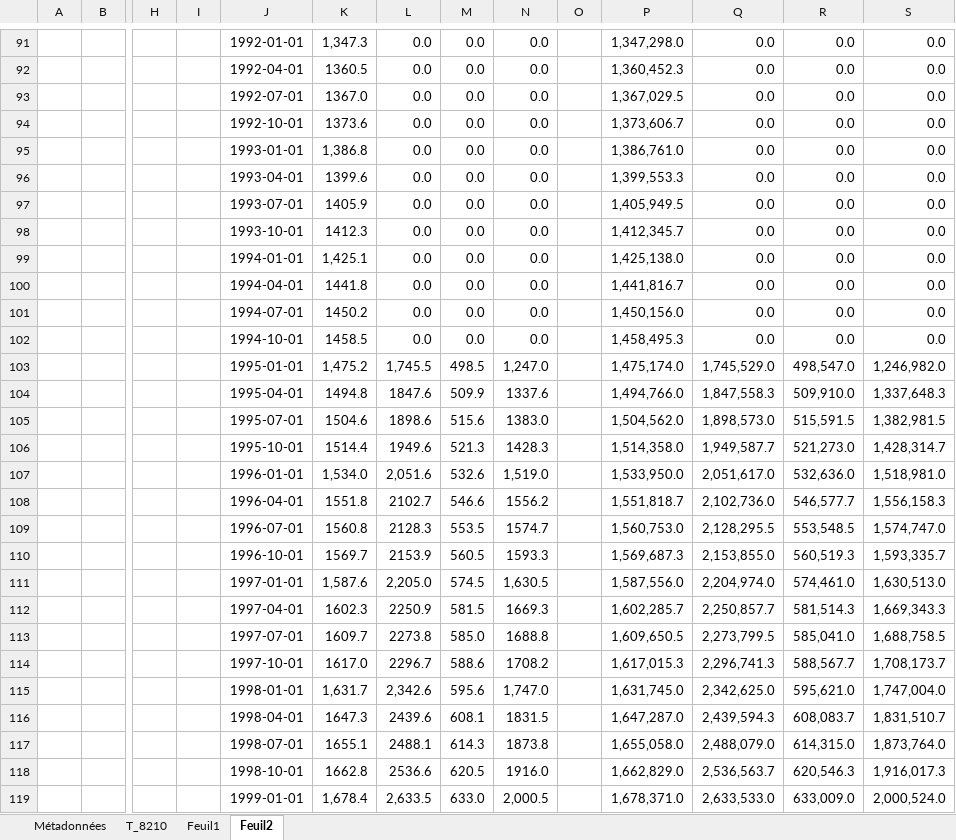
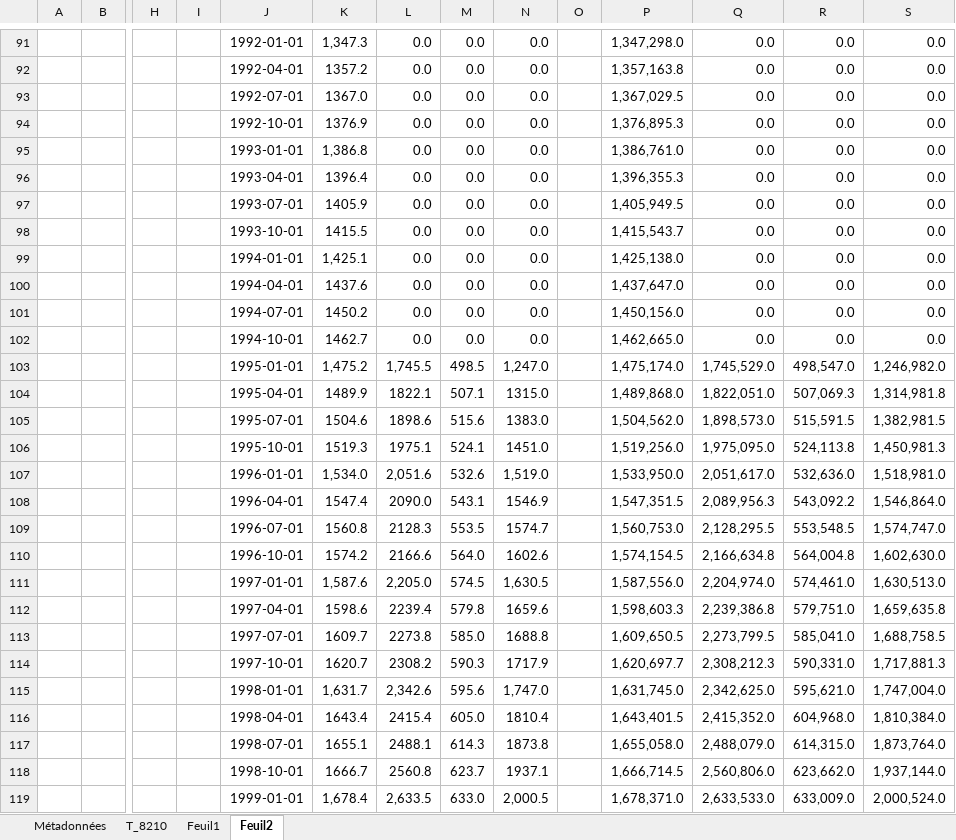
Before and after one commit to gabxmrn/StatApp, an Excel workbook: Données - sources/France/France - comptes de patrimoine.xlsx, sheet Feuil2, drawn as a sheet; only a part is shown, gaps mark what is left out; values as stored, in another font and other column widths than the file's, no borders; removed rows and columns are numbered as before the commit, all else as after; rows hold the shown columns only; the diff covers the shown part only; the diff names each change by its address in the sheet, - before the commit and + after, or states it on an @@ line.

Commit message:
data

```diff
--- a/Données - sources/France/France - comptes de patrimoine.xlsx (sheet Feuil2)
+++ b/Données - sources/France/France - comptes de patrimoine.xlsx (sheet Feuil2)
-K92: 1360.5
+K92: 1357.2
-P92: 1,360,452.3
+P92: 1,357,163.8
-K94: 1373.6
+K94: 1376.9
-P94: 1,373,606.7
+P94: 1,376,895.3
-K96: 1399.6
+K96: 1396.4
-P96: 1,399,553.3
+P96: 1,396,355.3
-K98: 1412.3
+K98: 1415.5
-P98: 1,412,345.7
+P98: 1,415,543.7
-K100: 1441.8
+K100: 1437.6
-P100: 1,441,816.7
+P100: 1,437,647.0
-K102: 1458.5
+K102: 1462.7
-P102: 1,458,495.3
+P102: 1,462,665.0
-row 104:  |  |  |  | 1995-04-01 | 1494.8 | 1847.6 | 509.9 | 1337.6 |  | 1,494,766.0 | 1,847,558.3 | 509,910.0 | 1,337,648.3
+row 104:  |  |  |  | 1995-04-01 | 1489.9 | 1822.1 | 507.1 | 1315.0 |  | 1,489,868.0 | 1,822,051.0 | 507,069.3 | 1,314,981.8
-row 106:  |  |  |  | 1995-10-01 | 1514.4 | 1949.6 | 521.3 | 1428.3 |  | 1,514,358.0 | 1,949,587.7 | 521,273.0 | 1,428,314.7
+row 106:  |  |  |  | 1995-10-01 | 1519.3 | 1975.1 | 524.1 | 1451.0 |  | 1,519,256.0 | 1,975,095.0 | 524,113.8 | 1,450,981.3
-row 108:  |  |  |  | 1996-04-01 | 1551.8 | 2102.7 | 546.6 | 1556.2 |  | 1,551,818.7 | 2,102,736.0 | 546,577.7 | 1,556,158.3
+row 108:  |  |  |  | 1996-04-01 | 1547.4 | 2090.0 | 543.1 | 1546.9 |  | 1,547,351.5 | 2,089,956.3 | 543,092.2 | 1,546,864.0
-row 110:  |  |  |  | 1996-10-01 | 1569.7 | 2153.9 | 560.5 | 1593.3 |  | 1,569,687.3 | 2,153,855.0 | 560,519.3 | 1,593,335.7
+row 110:  |  |  |  | 1996-10-01 | 1574.2 | 2166.6 | 564.0 | 1602.6 |  | 1,574,154.5 | 2,166,634.8 | 564,004.8 | 1,602,630.0
-row 112:  |  |  |  | 1997-04-01 | 1602.3 | 2250.9 | 581.5 | 1669.3 |  | 1,602,285.7 | 2,250,857.7 | 581,514.3 | 1,669,343.3
+row 112:  |  |  |  | 1997-04-01 | 1598.6 | 2239.4 | 579.8 | 1659.6 |  | 1,598,603.3 | 2,239,386.8 | 579,751.0 | 1,659,635.8
-row 114:  |  |  |  | 1997-10-01 | 1617.0 | 2296.7 | 588.6 | 1708.2 |  | 1,617,015.3 | 2,296,741.3 | 588,567.7 | 1,708,173.7
+row 114:  |  |  |  | 1997-10-01 | 1620.7 | 2308.2 | 590.3 | 1717.9 |  | 1,620,697.7 | 2,308,212.3 | 590,331.0 | 1,717,881.3
-row 116:  |  |  |  | 1998-04-01 | 1647.3 | 2439.6 | 608.1 | 1831.5 |  | 1,647,287.0 | 2,439,594.3 | 608,083.7 | 1,831,510.7
+row 116:  |  |  |  | 1998-04-01 | 1643.4 | 2415.4 | 605.0 | 1810.4 |  | 1,643,401.5 | 2,415,352.0 | 604,968.0 | 1,810,384.0
-row 118:  |  |  |  | 1998-10-01 | 1662.8 | 2536.6 | 620.5 | 1916.0 |  | 1,662,829.0 | 2,536,563.7 | 620,546.3 | 1,916,017.3
+row 118:  |  |  |  | 1998-10-01 | 1666.7 | 2560.8 | 623.7 | 1937.1 |  | 1,666,714.5 | 2,560,806.0 | 623,662.0 | 1,937,144.0
```
Also changed, not shown: 48 added rows, 48 removed rows and 56 edited cells elsewhere in this sheet, formulas that keep their value, Données - sources/IT_ES - net financial wealth.xlsx, Données - sources/RU_IT_ES - housing wealth.xlsx, 3 other files.
